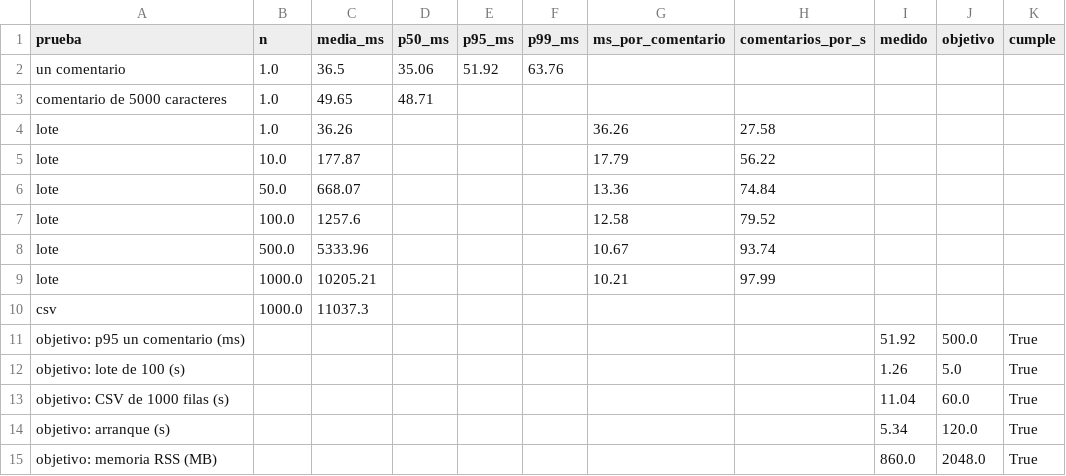
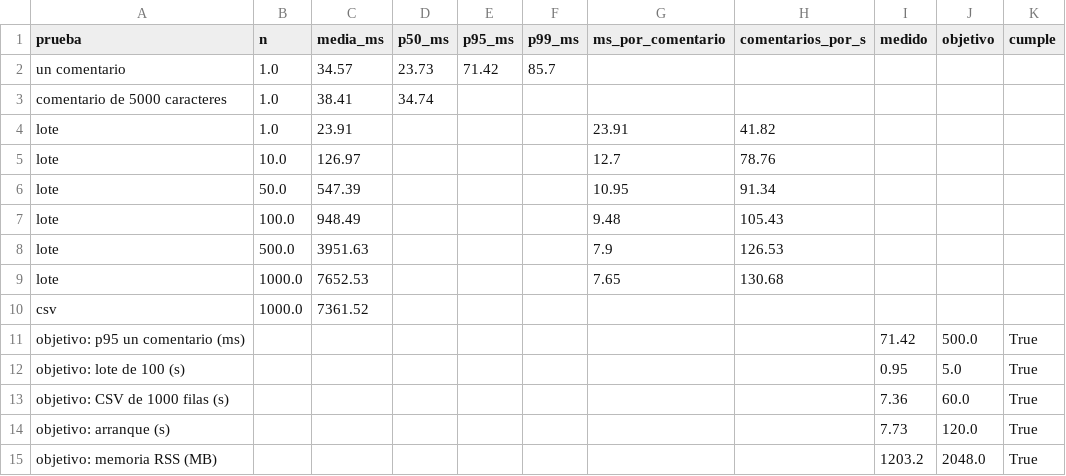
Before and after one commit to bernaljd/Sistemas_Inteligentes_NLP, a CSV file: sistemas inteligentes_mt03/resultados_rendimiento.csv, drawn as a sheet.

```diff
--- a/sistemas inteligentes_mt03/resultados_rendimiento.csv
+++ b/sistemas inteligentes_mt03/resultados_rendimiento.csv
@@ -1,15 +1,15 @@
 prueba;n;media_ms;p50_ms;p95_ms;p99_ms;ms_por_comentario;comentarios_por_s;medido;objetivo;cumple
-un comentario;1.0;36.5;35.06;51.92;63.76;;;;;
-comentario de 5000 caracteres;1.0;49.65;48.71;;;;;;;
-lote;1.0;36.26;;;;36.26;27.58;;;
-lote;10.0;177.87;;;;17.79;56.22;;;
-lote;50.0;668.07;;;;13.36;74.84;;;
-lote;100.0;1257.6;;;;12.58;79.52;;;
-lote;500.0;5333.96;;;;10.67;93.74;;;
-lote;1000.0;10205.21;;;;10.21;97.99;;;
-csv;1000.0;11037.3;;;;;;;;
-objetivo: p95 un comentario (ms);;;;;;;;51.92;500.0;True
-objetivo: lote de 100 (s);;;;;;;;1.26;5.0;True
-objetivo: CSV de 1000 filas (s);;;;;;;;11.04;60.0;True
-objetivo: arranque (s);;;;;;;;5.34;120.0;True
-objetivo: memoria RSS (MB);;;;;;;;860.0;2048.0;True
+un comentario;1.0;34.57;23.73;71.42;85.7;;;;;
+comentario de 5000 caracteres;1.0;38.41;34.74;;;;;;;
+lote;1.0;23.91;;;;23.91;41.82;;;
+lote;10.0;126.97;;;;12.7;78.76;;;
+lote;50.0;547.39;;;;10.95;91.34;;;
+lote;100.0;948.49;;;;9.48;105.43;;;
+lote;500.0;3951.63;;;;7.9;126.53;;;
+lote;1000.0;7652.53;;;;7.65;130.68;;;
+csv;1000.0;7361.52;;;;;;;;
+objetivo: p95 un comentario (ms);;;;;;;;71.42;500.0;True
+objetivo: lote de 100 (s);;;;;;;;0.95;5.0;True
+objetivo: CSV de 1000 filas (s);;;;;;;;7.36;60.0;True
+objetivo: arranque (s);;;;;;;;7.73;120.0;True
+objetivo: memoria RSS (MB);;;;;;;;1203.2;2048.0;True
```
Also changed, not shown: 16 other files.
